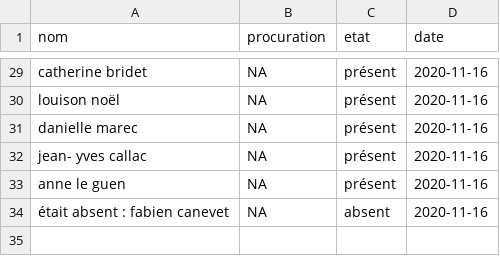
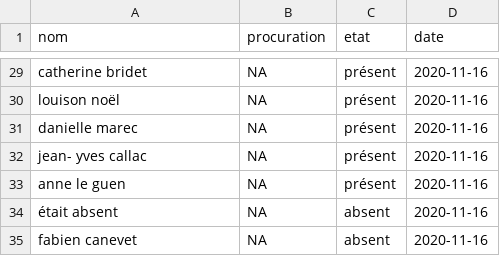
Before and after one commit to mthlht/lannion_cm, a CSV file: data/tidy/cm_lannion-2020-11-16.csv, drawn as a sheet; only a part is shown, gaps mark what is left out.

```diff
--- a/data/tidy/cm_lannion-2020-11-16.csv
+++ b/data/tidy/cm_lannion-2020-11-16.csv
@@ -33,2 +33,3 @@ jean- yves callac,NA,présent,2020-11-16
 anne le guen,NA,présent,2020-11-16
-était absent : fabien canevet,NA,absent,2020-11-16
+était absent,NA,absent,2020-11-16
+fabien canevet,NA,absent,2020-11-16
```
Also changed, not shown: data/tidy/cm_lannion-2020-06-08.csv, data/tidy/cm_lannion-2021-03-26.csv, 5 other files.
